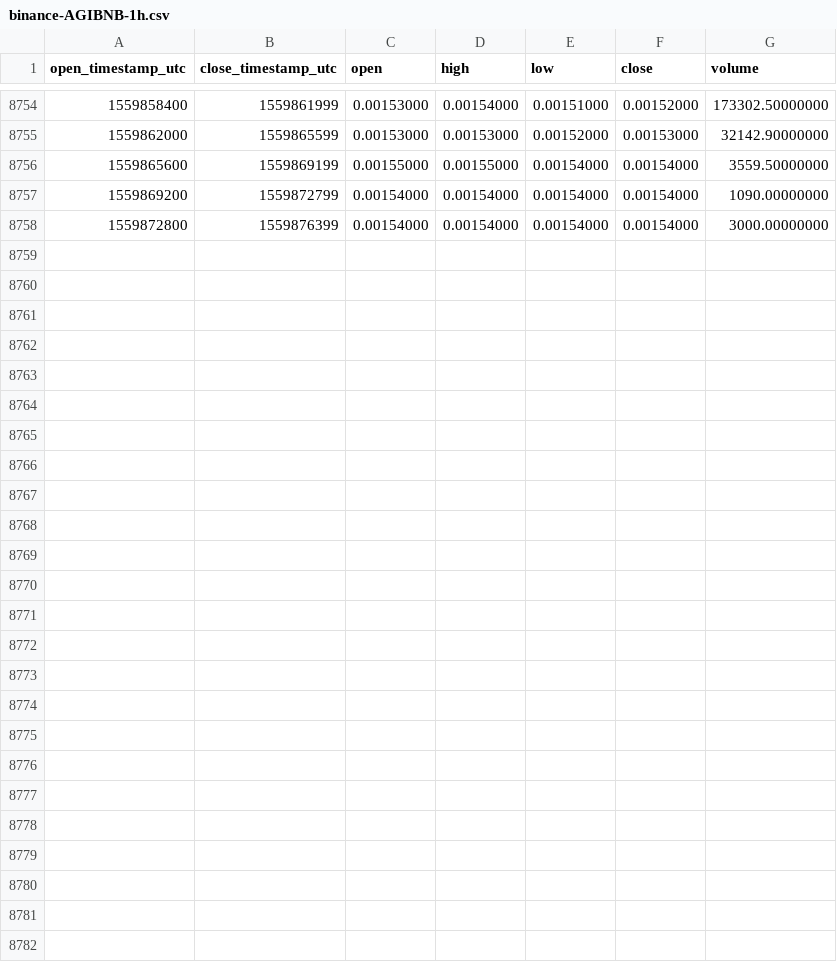
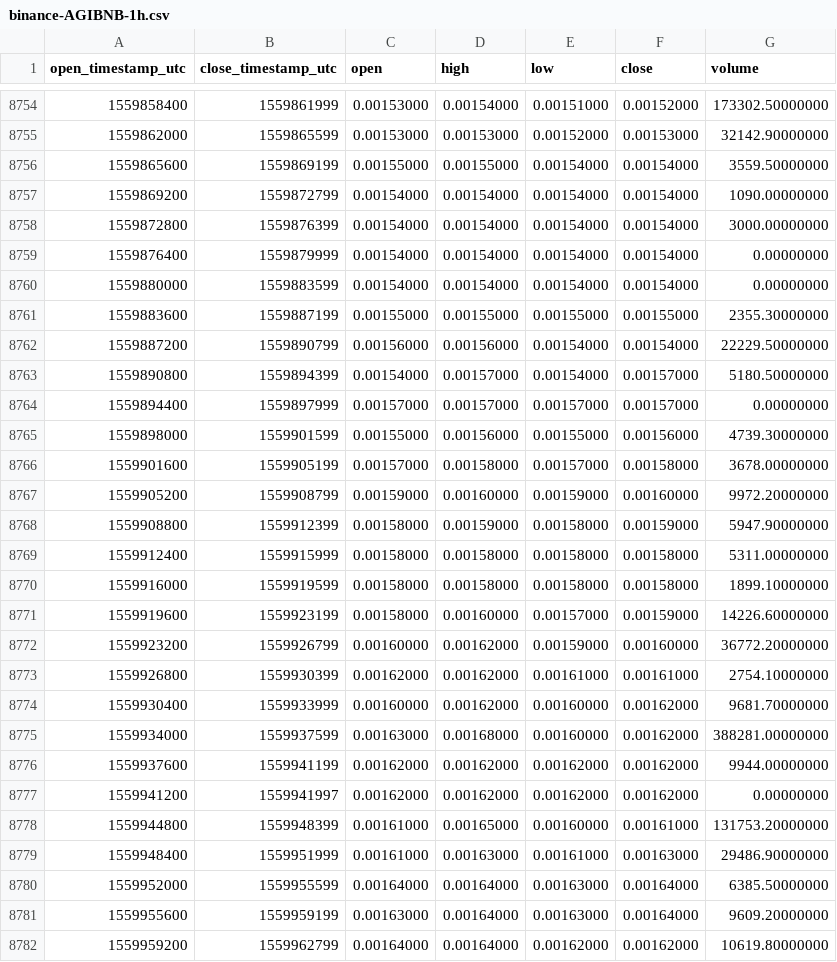
Before and after one commit to cryptobigbro/binance-AGIBNB, a CSV file: binance-AGIBNB-1h.csv, drawn as a sheet; only a part is shown, gaps mark what is left out; the diff names each change by its address in the sheet, - before the commit and + after, or states it on an @@ line.

Commit message:
Update OHLCV data.

```diff
--- a/binance-AGIBNB-1h.csv
+++ b/binance-AGIBNB-1h.csv
+row 8759: 1559876400 | 1559879999 | 0.00154000 | 0.00154000 | 0.00154000 | 0.00154000 | 0.00000000
+row 8760: 1559880000 | 1559883599 | 0.00154000 | 0.00154000 | 0.00154000 | 0.00154000 | 0.00000000
+row 8761: 1559883600 | 1559887199 | 0.00155000 | 0.00155000 | 0.00155000 | 0.00155000 | 2355.30000000
+row 8762: 1559887200 | 1559890799 | 0.00156000 | 0.00156000 | 0.00154000 | 0.00154000 | 22229.50000000
+row 8763: 1559890800 | 1559894399 | 0.00154000 | 0.00157000 | 0.00154000 | 0.00157000 | 5180.50000000
+row 8764: 1559894400 | 1559897999 | 0.00157000 | 0.00157000 | 0.00157000 | 0.00157000 | 0.00000000
+row 8765: 1559898000 | 1559901599 | 0.00155000 | 0.00156000 | 0.00155000 | 0.00156000 | 4739.30000000
+row 8766: 1559901600 | 1559905199 | 0.00157000 | 0.00158000 | 0.00157000 | 0.00158000 | 3678.00000000
+row 8767: 1559905200 | 1559908799 | 0.00159000 | 0.00160000 | 0.00159000 | 0.00160000 | 9972.20000000
+row 8768: 1559908800 | 1559912399 | 0.00158000 | 0.00159000 | 0.00158000 | 0.00159000 | 5947.90000000
+row 8769: 1559912400 | 1559915999 | 0.00158000 | 0.00158000 | 0.00158000 | 0.00158000 | 5311.00000000
+row 8770: 1559916000 | 1559919599 | 0.00158000 | 0.00158000 | 0.00158000 | 0.00158000 | 1899.10000000
+row 8771: 1559919600 | 1559923199 | 0.00158000 | 0.00160000 | 0.00157000 | 0.00159000 | 14226.60000000
+row 8772: 1559923200 | 1559926799 | 0.00160000 | 0.00162000 | 0.00159000 | 0.00160000 | 36772.20000000
+row 8773: 1559926800 | 1559930399 | 0.00162000 | 0.00162000 | 0.00161000 | 0.00161000 | 2754.10000000
+row 8774: 1559930400 | 1559933999 | 0.00160000 | 0.00162000 | 0.00160000 | 0.00162000 | 9681.70000000
+row 8775: 1559934000 | 1559937599 | 0.00163000 | 0.00168000 | 0.00160000 | 0.00162000 | 388281.00000000
+row 8776: 1559937600 | 1559941199 | 0.00162000 | 0.00162000 | 0.00162000 | 0.00162000 | 9944.00000000
+row 8777: 1559941200 | 1559941997 | 0.00162000 | 0.00162000 | 0.00162000 | 0.00162000 | 0.00000000
+row 8778: 1559944800 | 1559948399 | 0.00161000 | 0.00165000 | 0.00160000 | 0.00161000 | 131753.20000000
+row 8779: 1559948400 | 1559951999 | 0.00161000 | 0.00163000 | 0.00161000 | 0.00163000 | 29486.90000000
+row 8780: 1559952000 | 1559955599 | 0.00164000 | 0.00164000 | 0.00163000 | 0.00164000 | 6385.50000000
+row 8781: 1559955600 | 1559959199 | 0.00163000 | 0.00164000 | 0.00163000 | 0.00164000 | 9609.20000000
+row 8782: 1559959200 | 1559962799 | 0.00164000 | 0.00164000 | 0.00162000 | 0.00162000 | 10619.80000000
```
Also changed, not shown: binance-AGIBNB-1d.csv.
